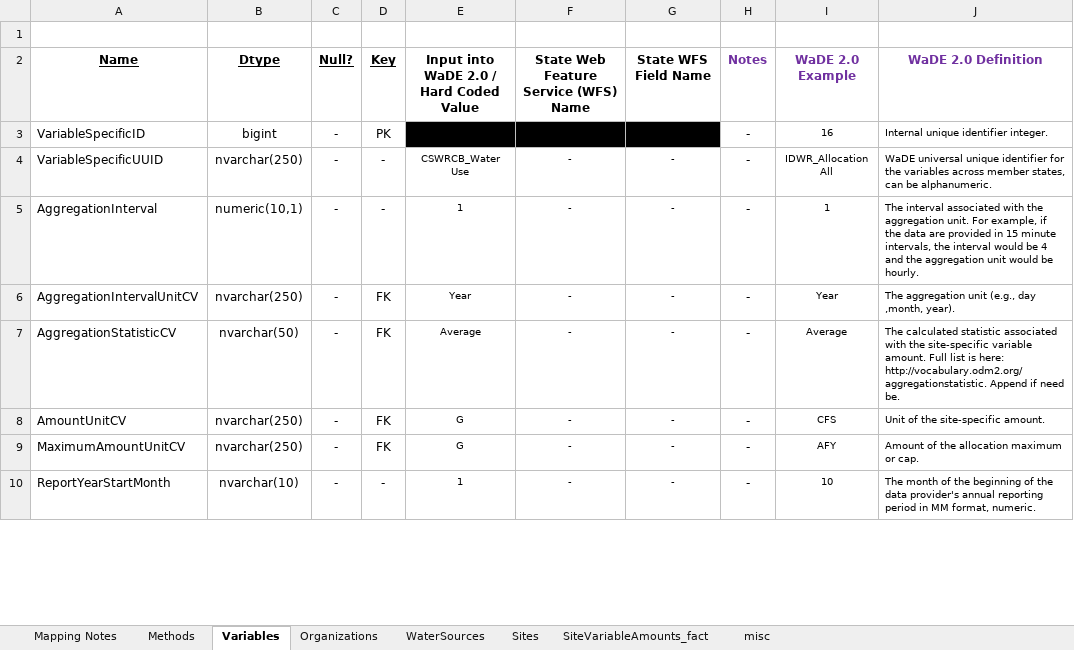
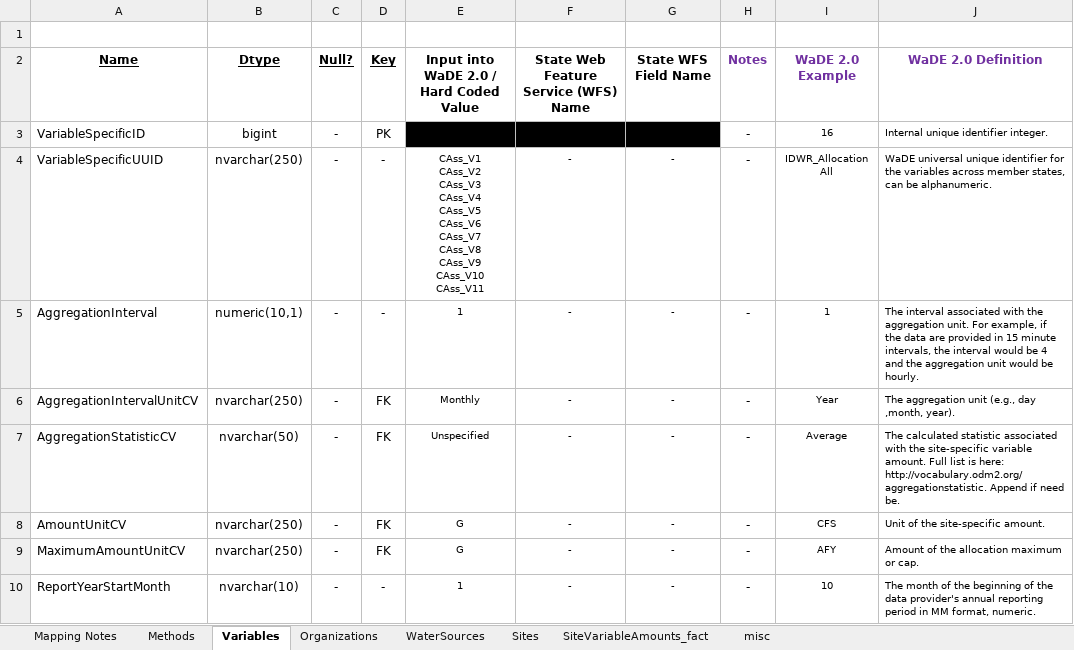
Before and after one commit to WSWCWaterDataExchange/MappingStatesDataToWaDE2.0, an Excel workbook: California/SiteSpecificAmounts/CA_SiteSpecificAmounts Schema Mapping to WaDE_QA.xlsx, sheet Variables, drawn as a sheet; only a part is shown; values as stored, in another font and other column widths than the file's, no borders; ↵ is a line break in a cell; the diff covers the shown part only; the diff names each change by its address in the sheet, - before the commit and + after, or states it on an @@ line.

```diff
--- a/California/SiteSpecificAmounts/CA_SiteSpecificAmounts Schema Mapping to WaDE_QA.xlsx (sheet Variables)
+++ b/California/SiteSpecificAmounts/CA_SiteSpecificAmounts Schema Mapping to WaDE_QA.xlsx (sheet Variables)
-E4: CSWRCB_Water Use
+E4: CAss_V1 ↵ CAss_V2 ↵ CAss_V3 ↵ CAss_V4 ↵ CAss_V5 ↵ CAss_V6 ↵ CAss_V7 ↵ CAss_V8 ↵ CAss_V9 ↵ CAss_V10 ↵ CAss_V11
-E6: Year
+E6: Monthly
-E7: Average
+E7: Unspecified
```
Also changed, not shown: 2 edited cells elsewhere in this sheet, sheet SiteVariableAmounts_fact, sheet Mapping Notes, sheet Methods, sheet WaterSources, sheet Organizations, 24 other files.
